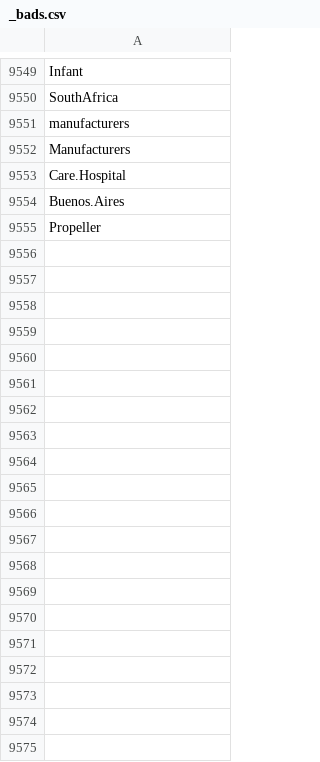
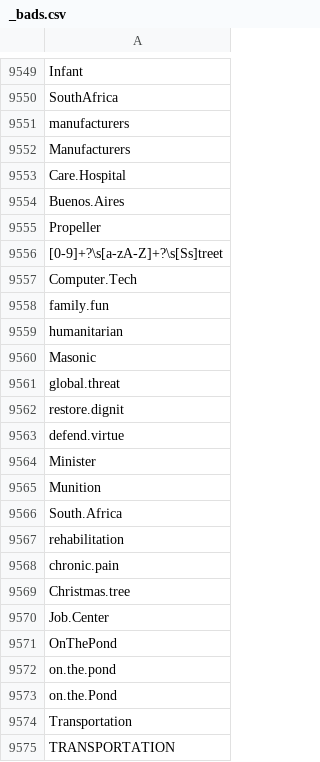
Before and after one commit to lukn00/luke-filter, a CSV file: _bads.csv, drawn as a sheet; only a part is shown, gaps mark what is left out; the diff covers the shown part only; the diff names each change by its address in the sheet, - before the commit and + after, or states it on an @@ line.

Commit message:
Update _bads.csv

```diff
--- a/_bads.csv
+++ b/_bads.csv
+row 9556: [0-9]+?\s[a-zA-Z]+?\s[Ss]treet
+row 9557: Computer.Tech
+row 9558: family.fun
+row 9559: humanitarian
+row 9560: Masonic
+row 9561: global.threat
+row 9562: restore.dignit
+row 9563: defend.virtue
+row 9564: Minister
+row 9565: Munition
+row 9566: South.Africa
+row 9567: rehabilitation
+row 9568: chronic.pain
+row 9569: Christmas.tree
+row 9570: Job.Center
+row 9571: OnThePond
+row 9572: on.the.pond
+row 9573: on.the.Pond
+row 9574: Transportation
+row 9575: TRANSPORTATION
```
Also changed, not shown: 125 added rows elsewhere in this file.
